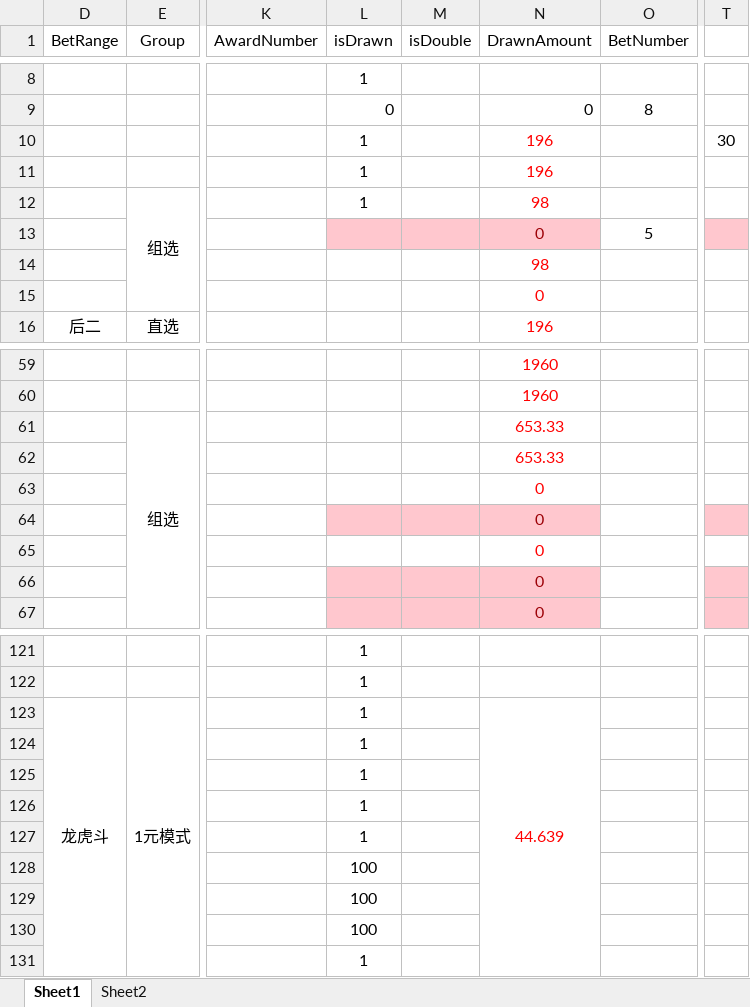
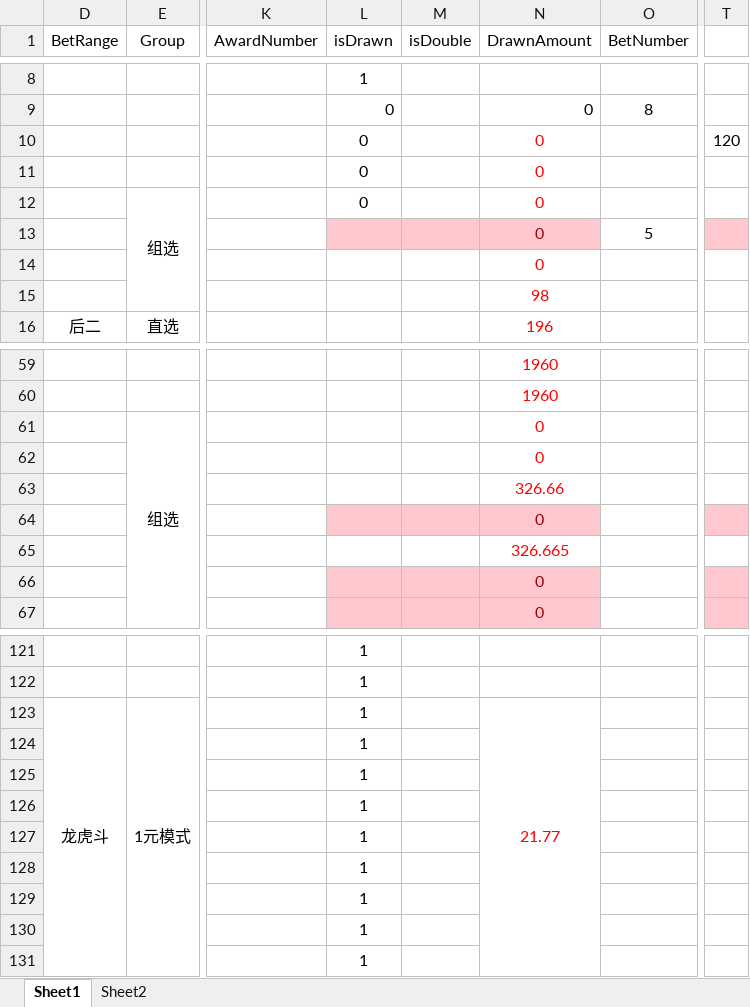
Before and after one commit to ShmilyNan/WorkDocumentOfMe, an Excel workbook: BetDatas1.xlsm, sheet Sheet1, drawn as a sheet; only a part is shown, gaps mark what is left out; values as stored, in another font and other column widths than the file's, no borders; the diff covers the shown part only; the diff names each change by its address in the sheet, - before the commit and + after, or states it on an @@ line.

```diff
--- a/BetDatas1.xlsm (sheet Sheet1)
+++ b/BetDatas1.xlsm (sheet Sheet1)
-L10:L12 (isDrawn): 1
+L10:L12 (isDrawn): 0
-N10:N11 (DrawnAmount): 196
+N10:N11 (DrawnAmount): 0
-T10: 30
+T10: 120
-N12 (DrawnAmount): 98
+N12 (DrawnAmount): 0
-N14 (DrawnAmount): 98
+N14 (DrawnAmount): 0
-N15 (DrawnAmount): 0
+N15 (DrawnAmount): 98
-N61:N62 (DrawnAmount): 653.33
+N61:N62 (DrawnAmount): 0
-N63 (DrawnAmount): 0
+N63 (DrawnAmount): 326.66
-N65 (DrawnAmount): 0
+N65 (DrawnAmount): 326.665
-N123 (DrawnAmount): 44.639
+N123 (DrawnAmount): 21.77
-L128:L130 (isDrawn): 100
+L128:L130 (isDrawn): 1
```
Also changed, not shown: 31 edited cells elsewhere in this sheet, SSCBetDatas.xlsm, 1 other file.
